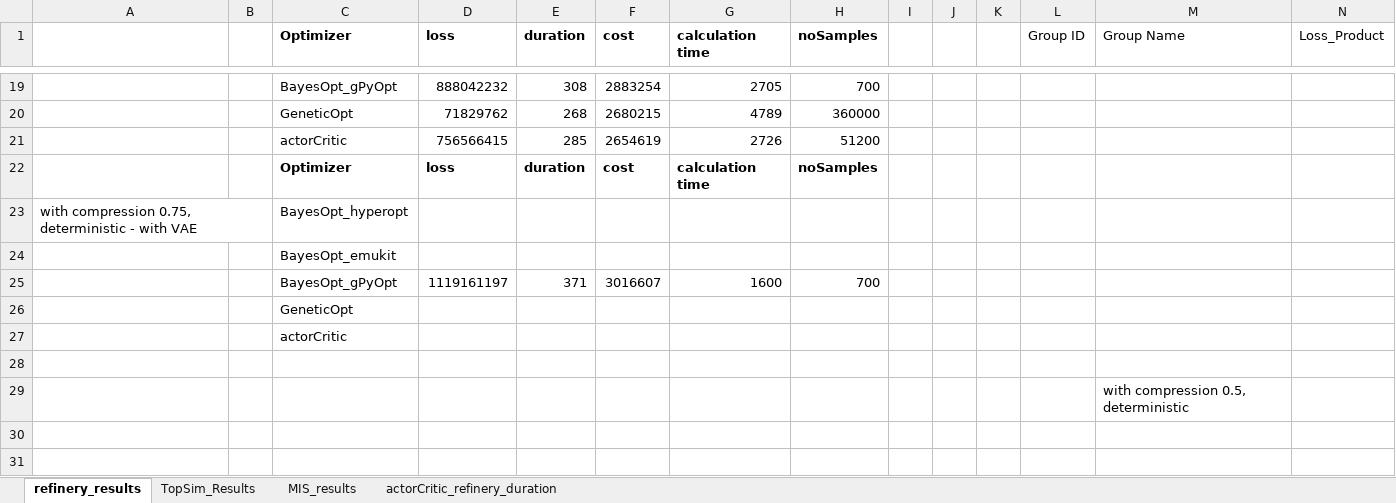
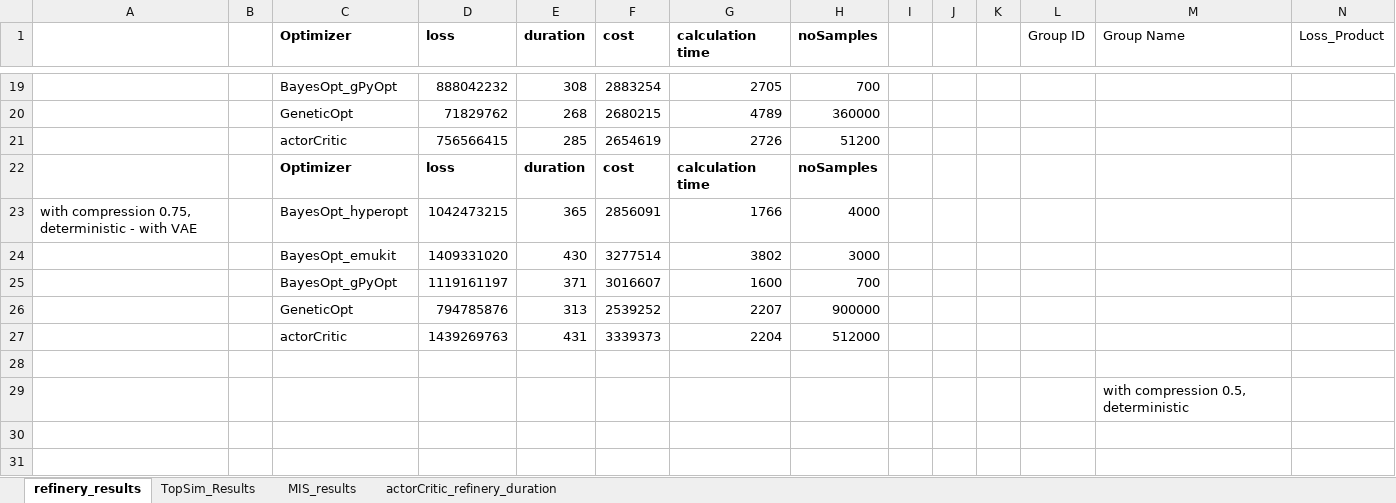
Before and after one commit to MalteEbner/ResearchThesis-Code, an Excel workbook: performances.xlsx, sheet refinery_results, drawn as a sheet; only a part is shown, gaps mark what is left out; values as stored, in another font and other column widths than the file's, no borders; conditional formats not drawn; removed rows and columns are numbered as before the commit, all else as after; rows hold the shown columns only; the diff names each change by its address in the sheet, - before the commit and + after, or states it on an @@ line.

```diff
--- a/performances.xlsx (sheet refinery_results)
+++ b/performances.xlsx (sheet refinery_results)
-row 23: with compression 0.75, deterministic - with VAE |  | BayesOpt_hyperopt
-row 24:  |  | BayesOpt_emukit
+row 23: with compression 0.75, deterministic - with VAE |  | BayesOpt_hyperopt | 1042473215 | 365 | 2856091 | 1766 | 4000
+row 24:  |  | BayesOpt_emukit | 1409331020 | 430 | 3277514 | 3802 | 3000
-row 26:  |  | GeneticOpt
-row 27:  |  | actorCritic
+row 26:  |  | GeneticOpt | 794785876 | 313 | 2539252 | 2207 | 900000
+row 27:  |  | actorCritic | 1439269763 | 431 | 3339373 | 2204 | 512000
```
Also changed, not shown: sheet TopSim_Results.
